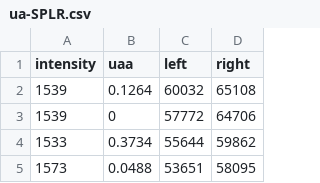
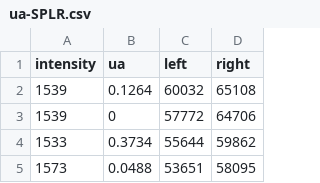
Before and after one commit to smomtahe/ai, a CSV file: ua-SPLR.csv, drawn as a sheet; only a part is shown.

Commit message:
Update ua-SPLR.csv

```diff
--- a/ua-SPLR.csv
+++ b/ua-SPLR.csv
@@ -1,2 +1,2 @@
-intensity,uaa,left,right
+intensity,ua,left,right
 1539,0.1264,60032,65108
```
